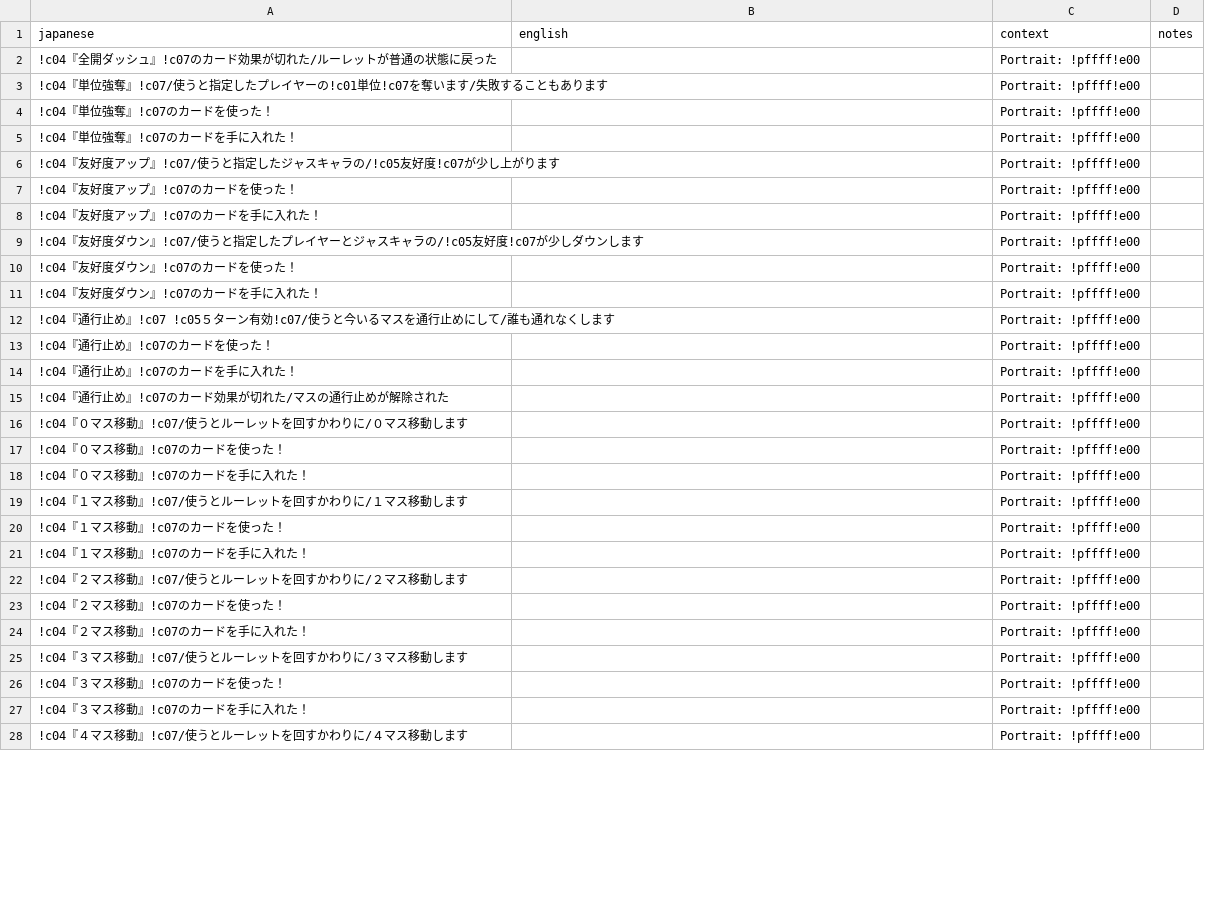
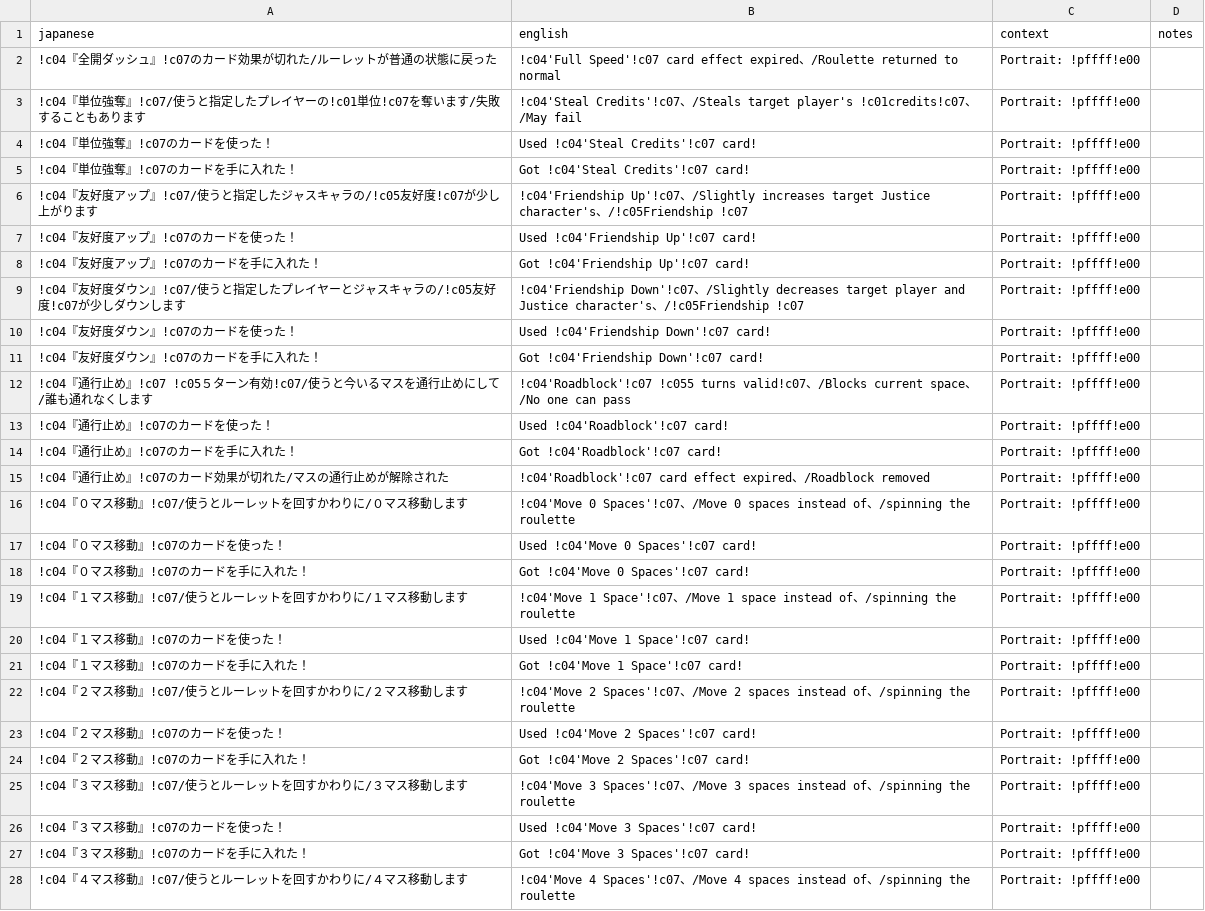
Before and after one commit to billymonks/nekketsu-nikki-eng, a CSV file: translations/mgdata_62_63_batches/mgdata_62_63_batch_007.csv, drawn as a sheet; only a part is shown; the diff covers the shown part only.

```diff
--- a/translations/mgdata_62_63_batches/mgdata_62_63_batch_007.csv
+++ b/translations/mgdata_62_63_batches/mgdata_62_63_batch_007.csv
@@ -1,28 +1,28 @@
 "japanese","english","context","notes"
-"!c04『全開ダッシュ』!c07のカード効果が切れた/ルーレットが普通の状態に戻った","","Portrait: !pffff!e00",""
-"!c04『単位強奪』!c07/使うと指定したプレイヤーの!c01単位!c07を奪います/失敗することもあります","","Portrait: !pffff!e00",""
-"!c04『単位強奪』!c07のカードを使った！","","Portrait: !pffff!e00",""
-"!c04『単位強奪』!c07のカードを手に入れた！","","Portrait: !pffff!e00",""
-"!c04『友好度アップ』!c07/使うと指定したジャスキャラの/!c05友好度!c07が少し上がります","","Portrait: !pffff!e00",""
-"!c04『友好度アップ』!c07のカードを使った！","","Portrait: !pffff!e00",""
-"!c04『友好度アップ』!c07のカードを手に入れた！","","Portrait: !pffff!e00",""
-"!c04『友好度ダウン』!c07/使うと指定したプレイヤーとジャスキャラの/!c05友好度!c07が少しダウンします","","Portrait: !pffff!e00",""
-"!c04『友好度ダウン』!c07のカードを使った！","","Portrait: !pffff!e00",""
-"!c04『友好度ダウン』!c07のカードを手に入れた！","","Portrait: !pffff!e00",""
-"!c04『通行止め』!c07　!c05５ターン有効!c07/使うと今いるマスを通行止めにして/誰も通れなくします","","Portrait: !pffff!e00",""
-"!c04『通行止め』!c07のカードを使った！","","Portrait: !pffff!e00",""
-"!c04『通行止め』!c07のカードを手に入れた！","","Portrait: !pffff!e00",""
-"!c04『通行止め』!c07のカード効果が切れた/マスの通行止めが解除された","","Portrait: !pffff!e00",""
-"!c04『０マス移動』!c07/使うとルーレットを回すかわりに/０マス移動します","","Portrait: !pffff!e00",""
-"!c04『０マス移動』!c07のカードを使った！","","Portrait: !pffff!e00",""
-"!c04『０マス移動』!c07のカードを手に入れた！","","Portrait: !pffff!e00",""
-"!c04『１マス移動』!c07/使うとルーレットを回すかわりに/１マス移動します","","Portrait: !pffff!e00",""
-"!c04『１マス移動』!c07のカードを使った！","","Portrait: !pffff!e00",""
-"!c04『１マス移動』!c07のカードを手に入れた！","","Portrait: !pffff!e00",""
-"!c04『２マス移動』!c07/使うとルーレットを回すかわりに/２マス移動します","","Portrait: !pffff!e00",""
-"!c04『２マス移動』!c07のカードを使った！","","Portrait: !pffff!e00",""
-"!c04『２マス移動』!c07のカードを手に入れた！","","Portrait: !pffff!e00",""
-"!c04『３マス移動』!c07/使うとルーレットを回すかわりに/３マス移動します","","Portrait: !pffff!e00",""
-"!c04『３マス移動』!c07のカードを使った！","","Portrait: !pffff!e00",""
-"!c04『３マス移動』!c07のカードを手に入れた！","","Portrait: !pffff!e00",""
-"!c04『４マス移動』!c07/使うとルーレットを回すかわりに/４マス移動します","","Portrait: !pffff!e00",""
+"!c04『全開ダッシュ』!c07のカード効果が切れた/ルーレットが普通の状態に戻った","!c04'Full Speed'!c07 card effect expired、/Roulette returned to normal","Portrait: !pffff!e00",""
+"!c04『単位強奪』!c07/使うと指定したプレイヤーの!c01単位!c07を奪います/失敗することもあります","!c04'Steal Credits'!c07、/Steals target player's !c01credits!c07、/May fail","Portrait: !pffff!e00",""
+"!c04『単位強奪』!c07のカードを使った！","Used !c04'Steal Credits'!c07 card!","Portrait: !pffff!e00",""
+"!c04『単位強奪』!c07のカードを手に入れた！","Got !c04'Steal Credits'!c07 card!","Portrait: !pffff!e00",""
+"!c04『友好度アップ』!c07/使うと指定したジャスキャラの/!c05友好度!c07が少し上がります","!c04'Friendship Up'!c07、/Slightly increases target Justice character's、/!c05Friendship !c07","Portrait: !pffff!e00",""
+"!c04『友好度アップ』!c07のカードを使った！","Used !c04'Friendship Up'!c07 card!","Portrait: !pffff!e00",""
+"!c04『友好度アップ』!c07のカードを手に入れた！","Got !c04'Friendship Up'!c07 card!","Portrait: !pffff!e00",""
+"!c04『友好度ダウン』!c07/使うと指定したプレイヤーとジャスキャラの/!c05友好度!c07が少しダウンします","!c04'Friendship Down'!c07、/Slightly decreases target player and Justice character's、/!c05Friendship !c07","Portrait: !pffff!e00",""
+"!c04『友好度ダウン』!c07のカードを使った！","Used !c04'Friendship Down'!c07 card!","Portrait: !pffff!e00",""
+"!c04『友好度ダウン』!c07のカードを手に入れた！","Got !c04'Friendship Down'!c07 card!","Portrait: !pffff!e00",""
+"!c04『通行止め』!c07　!c05５ターン有効!c07/使うと今いるマスを通行止めにして/誰も通れなくします","!c04'Roadblock'!c07  !c055 turns valid!c07、/Blocks current space、/No one can pass","Portrait: !pffff!e00",""
+"!c04『通行止め』!c07のカードを使った！","Used !c04'Roadblock'!c07 card!","Portrait: !pffff!e00",""
+"!c04『通行止め』!c07のカードを手に入れた！","Got !c04'Roadblock'!c07 card!","Portrait: !pffff!e00",""
+"!c04『通行止め』!c07のカード効果が切れた/マスの通行止めが解除された","!c04'Roadblock'!c07 card effect expired、/Roadblock removed","Portrait: !pffff!e00",""
+"!c04『０マス移動』!c07/使うとルーレットを回すかわりに/０マス移動します","!c04'Move 0 Spaces'!c07、/Move 0 spaces instead of、/spinning the roulette","Portrait: !pffff!e00",""
+"!c04『０マス移動』!c07のカードを使った！","Used !c04'Move 0 Spaces'!c07 card!","Portrait: !pffff!e00",""
+"!c04『０マス移動』!c07のカードを手に入れた！","Got !c04'Move 0 Spaces'!c07 card!","Portrait: !pffff!e00",""
+"!c04『１マス移動』!c07/使うとルーレットを回すかわりに/１マス移動します","!c04'Move 1 Space'!c07、/Move 1 space instead of、/spinning the roulette","Portrait: !pffff!e00",""
+"!c04『１マス移動』!c07のカードを使った！","Used !c04'Move 1 Space'!c07 card!","Portrait: !pffff!e00",""
+"!c04『１マス移動』!c07のカードを手に入れた！","Got !c04'Move 1 Space'!c07 card!","Portrait: !pffff!e00",""
+"!c04『２マス移動』!c07/使うとルーレットを回すかわりに/２マス移動します","!c04'Move 2 Spaces'!c07、/Move 2 spaces instead of、/spinning the roulette","Portrait: !pffff!e00",""
+"!c04『２マス移動』!c07のカードを使った！","Used !c04'Move 2 Spaces'!c07 card!","Portrait: !pffff!e00",""
+"!c04『２マス移動』!c07のカードを手に入れた！","Got !c04'Move 2 Spaces'!c07 card!","Portrait: !pffff!e00",""
+"!c04『３マス移動』!c07/使うとルーレットを回すかわりに/３マス移動します","!c04'Move 3 Spaces'!c07、/Move 3 spaces instead of、/spinning the roulette","Portrait: !pffff!e00",""
+"!c04『３マス移動』!c07のカードを使った！","Used !c04'Move 3 Spaces'!c07 card!","Portrait: !pffff!e00",""
+"!c04『３マス移動』!c07のカードを手に入れた！","Got !c04'Move 3 Spaces'!c07 card!","Portrait: !pffff!e00",""
+"!c04『４マス移動』!c07/使うとルーレットを回すかわりに/４マス移動します","!c04'Move 4 Spaces'!c07、/Move 4 spaces instead of、/spinning the roulette","Portrait: !pffff!e00",""
```
Also changed, not shown: 73 edited cells elsewhere in this file, translations/mgdata_62_63_batches/mgdata_62_63_batch_006.csv, translations/mgdata_62_63_batches/mgdata_62_63_batch_008.csv, 2 other files.
